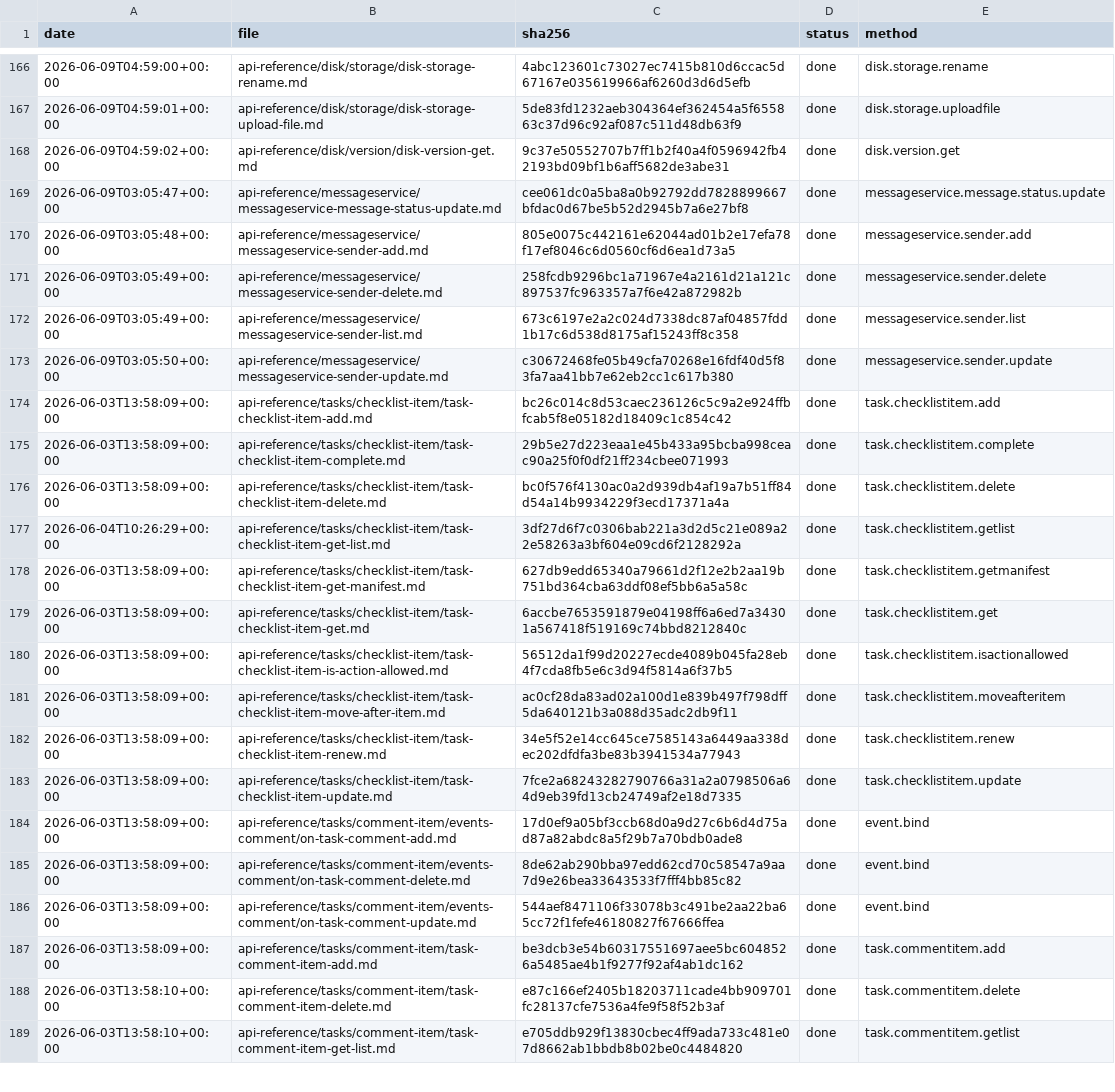
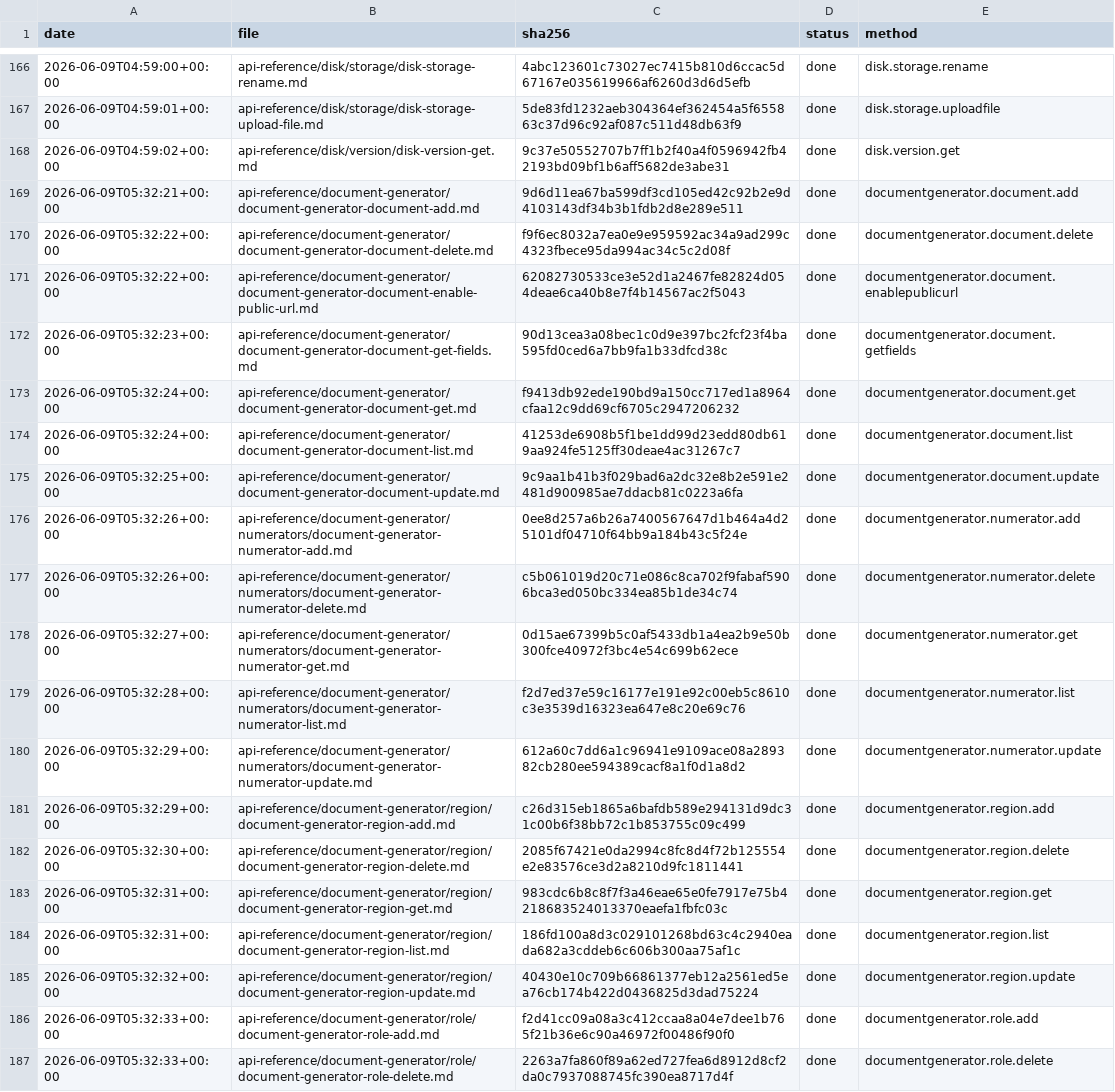
Before and after one commit to IgorShevchik/b24-rest-docs, a TSV file: .actualize/ledger.tsv, drawn as a sheet; only a part is shown, gaps mark what is left out; the shorter side is filled out with more unchanged rows; the diff covers the shown part only; the diff names each change by its address in the sheet, - before the commit and + after, or states it on an @@ line.

```diff
--- a/.actualize/ledger.tsv
+++ b/.actualize/ledger.tsv
+row 169: 2026-06-09T05:32:21+00:00 | api-reference/document-generator/document-generator-document-add.md | 9d6d11ea67ba599df3cd105ed42c92b2e9d4103143df34b3b1fdb2d8e289e511 | done | documentgenerator.document.add
+row 170: 2026-06-09T05:32:22+00:00 | api-reference/document-generator/document-generator-document-delete.md | f9f6ec8032a7ea0e9e959592ac34a9ad299c4323fbece95da994ac34c5c2d08f | done | documentgenerator.document.delete
+row 171: 2026-06-09T05:32:22+00:00 | api-reference/document-generator/document-generator-document-enable-public-url.md | 62082730533ce3e52d1a2467fe82824d054deae6ca40b8e7f4b14567ac2f5043 | done | documentgenerator.document.enablepublicurl
+row 172: 2026-06-09T05:32:23+00:00 | api-reference/document-generator/document-generator-document-get-fields.md | 90d13cea3a08bec1c0d9e397bc2fcf23f4ba595fd0ced6a7bb9fa1b33dfcd38c | done | documentgenerator.document.getfields
+row 173: 2026-06-09T05:32:24+00:00 | api-reference/document-generator/document-generator-document-get.md | f9413db92ede190bd9a150cc717ed1a8964cfaa12c9dd69cf6705c2947206232 | done | documentgenerator.document.get
+row 174: 2026-06-09T05:32:24+00:00 | api-reference/document-generator/document-generator-document-list.md | 41253de6908b5f1be1dd99d23edd80db619aa924fe5125ff30deae4ac31267c7 | done | documentgenerator.document.list
+row 175: 2026-06-09T05:32:25+00:00 | api-reference/document-generator/document-generator-document-update.md | 9c9aa1b41b3f029bad6a2dc32e8b2e591e2481d900985ae7ddacb81c0223a6fa | done | documentgenerator.document.update
+row 176: 2026-06-09T05:32:26+00:00 | api-reference/document-generator/numerators/document-generator-numerator-add.md | 0ee8d257a6b26a7400567647d1b464a4d25101df04710f64bb9a184b43c5f24e | done | documentgenerator.numerator.add
+row 177: 2026-06-09T05:32:26+00:00 | api-reference/document-generator/numerators/document-generator-numerator-delete.md | c5b061019d20c71e086c8ca702f9fabaf5906bca3ed050bc334ea85b1de34c74 | done | documentgenerator.numerator.delete
+row 178: 2026-06-09T05:32:27+00:00 | api-reference/document-generator/numerators/document-generator-numerator-get.md | 0d15ae67399b5c0af5433db1a4ea2b9e50b300fce40972f3bc4e54c699b62ece | done | documentgenerator.numerator.get
+row 179: 2026-06-09T05:32:28+00:00 | api-reference/document-generator/numerators/document-generator-numerator-list.md | f2d7ed37e59c16177e191e92c00eb5c8610c3e3539d16323ea647e8c20e69c76 | done | documentgenerator.numerator.list
+row 180: 2026-06-09T05:32:29+00:00 | api-reference/document-generator/numerators/document-generator-numerator-update.md | 612a60c7dd6a1c96941e9109ace08a289382cb280ee594389cacf8a1f0d1a8d2 | done | documentgenerator.numerator.update
+row 181: 2026-06-09T05:32:29+00:00 | api-reference/document-generator/region/document-generator-region-add.md | c26d315eb1865a6bafdb589e294131d9dc31c00b6f38bb72c1b853755c09c499 | done | documentgenerator.region.add
+row 182: 2026-06-09T05:32:30+00:00 | api-reference/document-generator/region/document-generator-region-delete.md | 2085f67421e0da2994c8fc8d4f72b125554e2e83576ce3d2a8210d9fc1811441 | done | documentgenerator.region.delete
+row 183: 2026-06-09T05:32:31+00:00 | api-reference/document-generator/region/document-generator-region-get.md | 983cdc6b8c8f7f3a46eae65e0fe7917e75b4218683524013370eaefa1fbfc03c | done | documentgenerator.region.get
+row 184: 2026-06-09T05:32:31+00:00 | api-reference/document-generator/region/document-generator-region-list.md | 186fd100a8d3c029101268bd63c4c2940eada682a3cddeb6c606b300aa75af1c | done | documentgenerator.region.list
+row 185: 2026-06-09T05:32:32+00:00 | api-reference/document-generator/region/document-generator-region-update.md | 40430e10c709b66861377eb12a2561ed5ea76cb174b422d0436825d3dad75224 | done | documentgenerator.region.update
+row 186: 2026-06-09T05:32:33+00:00 | api-reference/document-generator/role/document-generator-role-add.md | f2d41cc09a08a3c412ccaa8a04e7dee1b765f21b36e6c90a46972f00486f90f0 | done | documentgenerator.role.add
+row 187: 2026-06-09T05:32:33+00:00 | api-reference/document-generator/role/document-generator-role-delete.md | 2263a7fa860f89a62ed727fea6d8912d8cf2da0c7937088745fc390ea8717d4f | done | documentgenerator.role.delete
```
Also changed, not shown: 10 added rows elsewhere in this file, 29 other files.
